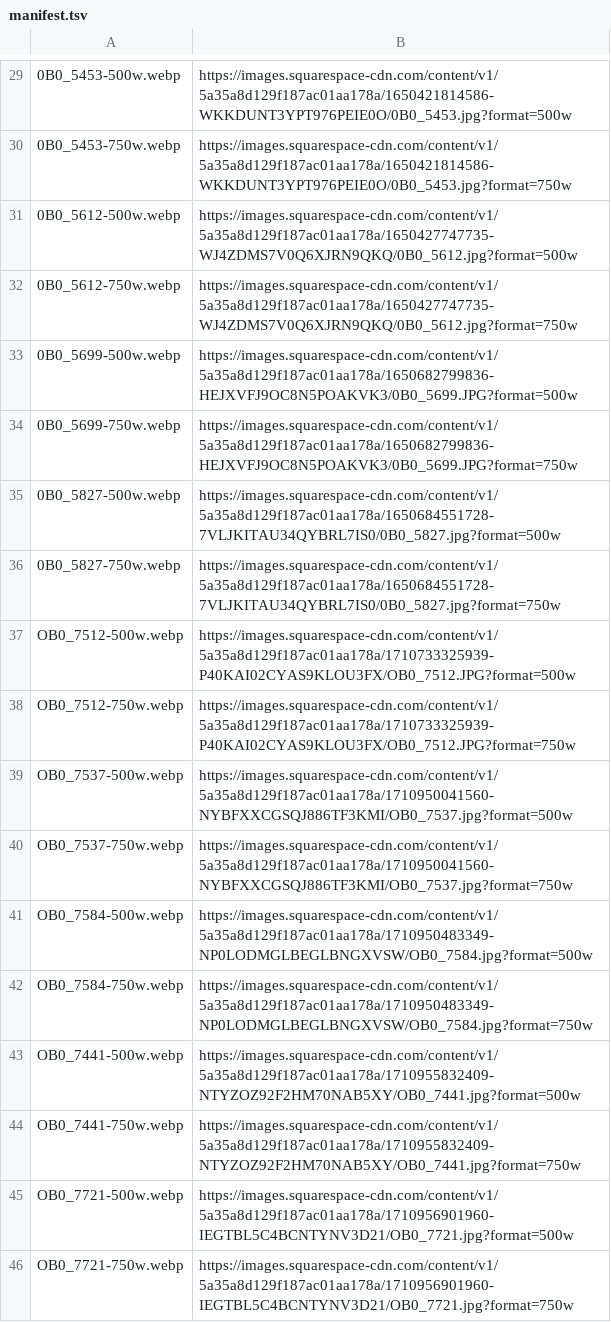
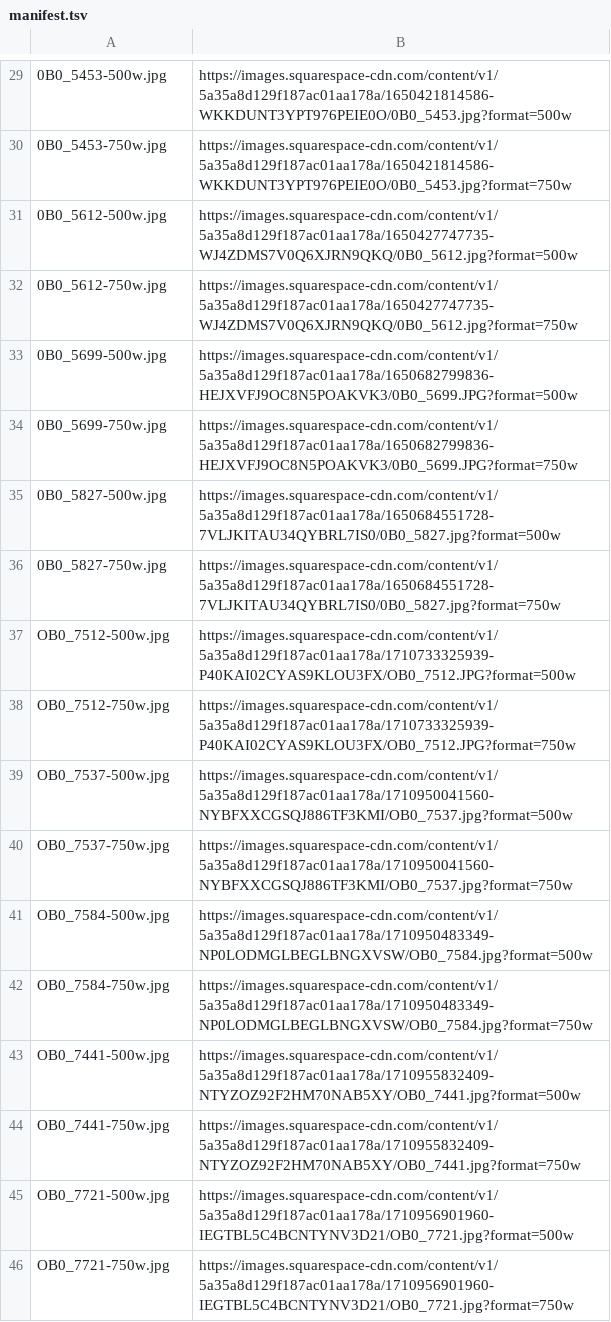
Before and after one commit to juan-viox/ob-cinematic, a TSV file: site/assets/img/manifest.tsv, drawn as a sheet; only a part is shown, gaps mark what is left out; the diff covers the shown part only; the diff names each change by its address in the sheet, - before the commit and + after, or states it on an @@ line.

```diff
--- a/site/assets/img/manifest.tsv
+++ b/site/assets/img/manifest.tsv
-A29: 0B0_5453-500w.webp
+A29: 0B0_5453-500w.jpg
-A30: 0B0_5453-750w.webp
+A30: 0B0_5453-750w.jpg
-A31: 0B0_5612-500w.webp
+A31: 0B0_5612-500w.jpg
-A32: 0B0_5612-750w.webp
+A32: 0B0_5612-750w.jpg
-A33: 0B0_5699-500w.webp
+A33: 0B0_5699-500w.jpg
-A34: 0B0_5699-750w.webp
+A34: 0B0_5699-750w.jpg
-A35: 0B0_5827-500w.webp
+A35: 0B0_5827-500w.jpg
-A36: 0B0_5827-750w.webp
+A36: 0B0_5827-750w.jpg
-A37: OB0_7512-500w.webp
+A37: OB0_7512-500w.jpg
-A38: OB0_7512-750w.webp
+A38: OB0_7512-750w.jpg
-A39: OB0_7537-500w.webp
+A39: OB0_7537-500w.jpg
-A40: OB0_7537-750w.webp
+A40: OB0_7537-750w.jpg
-A41: OB0_7584-500w.webp
+A41: OB0_7584-500w.jpg
-A42: OB0_7584-750w.webp
+A42: OB0_7584-750w.jpg
-A43: OB0_7441-500w.webp
+A43: OB0_7441-500w.jpg
-A44: OB0_7441-750w.webp
+A44: OB0_7441-750w.jpg
-A45: OB0_7721-500w.webp
+A45: OB0_7721-500w.jpg
-A46: OB0_7721-750w.webp
+A46: OB0_7721-750w.jpg
```
Also changed, not shown: 28 edited cells elsewhere in this file, 48 other files.
